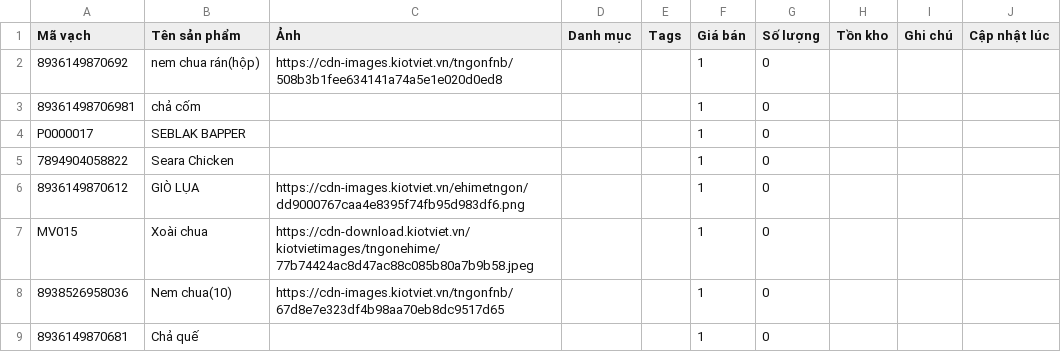
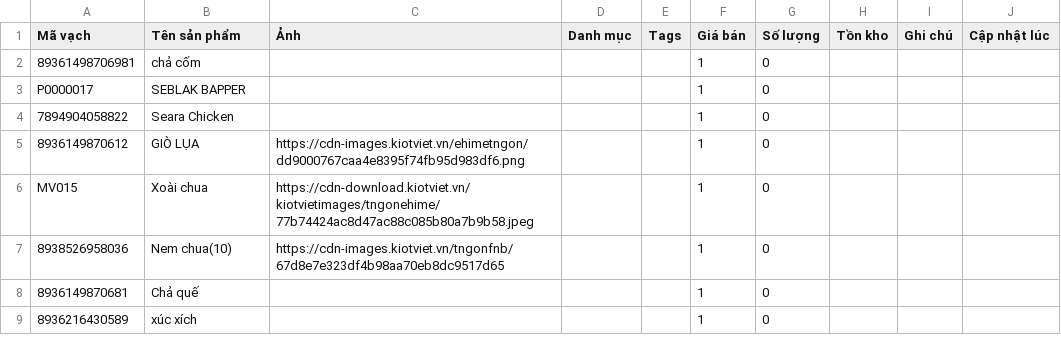
Before and after one commit to tngon462/QR, a CSV file: kiemkho-data.csv, drawn as a sheet; only a part is shown; the shorter side is filled out with more unchanged rows; the diff names each change by its address in the sheet, - before the commit and + after, or states it on an @@ line.

Commit message:
Update inventory CSV from kiemkho app

```diff
--- a/kiemkho-data.csv
+++ b/kiemkho-data.csv
-row 2: 8936149870692 | nem chua rán(hộp) | https://cdn-images.kiotviet.vn/tngonfnb/508b3b1fee634141a74a5e1e020d0ed8 |  |  | 1 | 0
```
